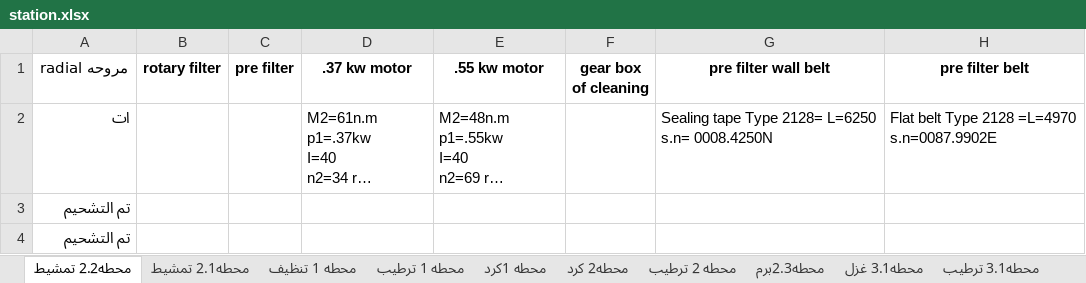
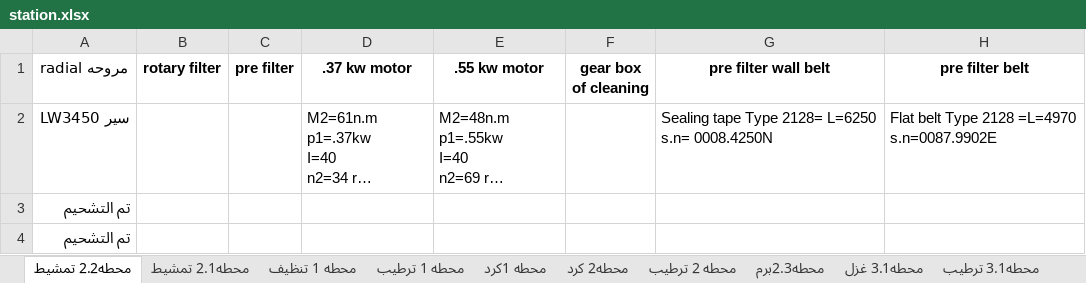
Before and after one commit to mahmedabdallh123/Maintain-luva, an Excel workbook: station.xlsx, sheet محطه2.2 تمشيط, drawn as a sheet; only a part is shown; long unchanged cells end in …; values as stored, in another font and other column widths than the file's, no borders; the diff names each change by its address in the sheet, - before the commit and + after, or states it on an @@ line.

Commit message:
تعديل تلقائي في شيت محطه2.2 تمشيط  by admin at 2025-11-10 08:44:48

```diff
--- a/station.xlsx (sheet محطه2.2 تمشيط)
+++ b/station.xlsx (sheet محطه2.2 تمشيط)
-A2 (مروحه radial): ات
+A2 (مروحه radial): سير LW3450
```
